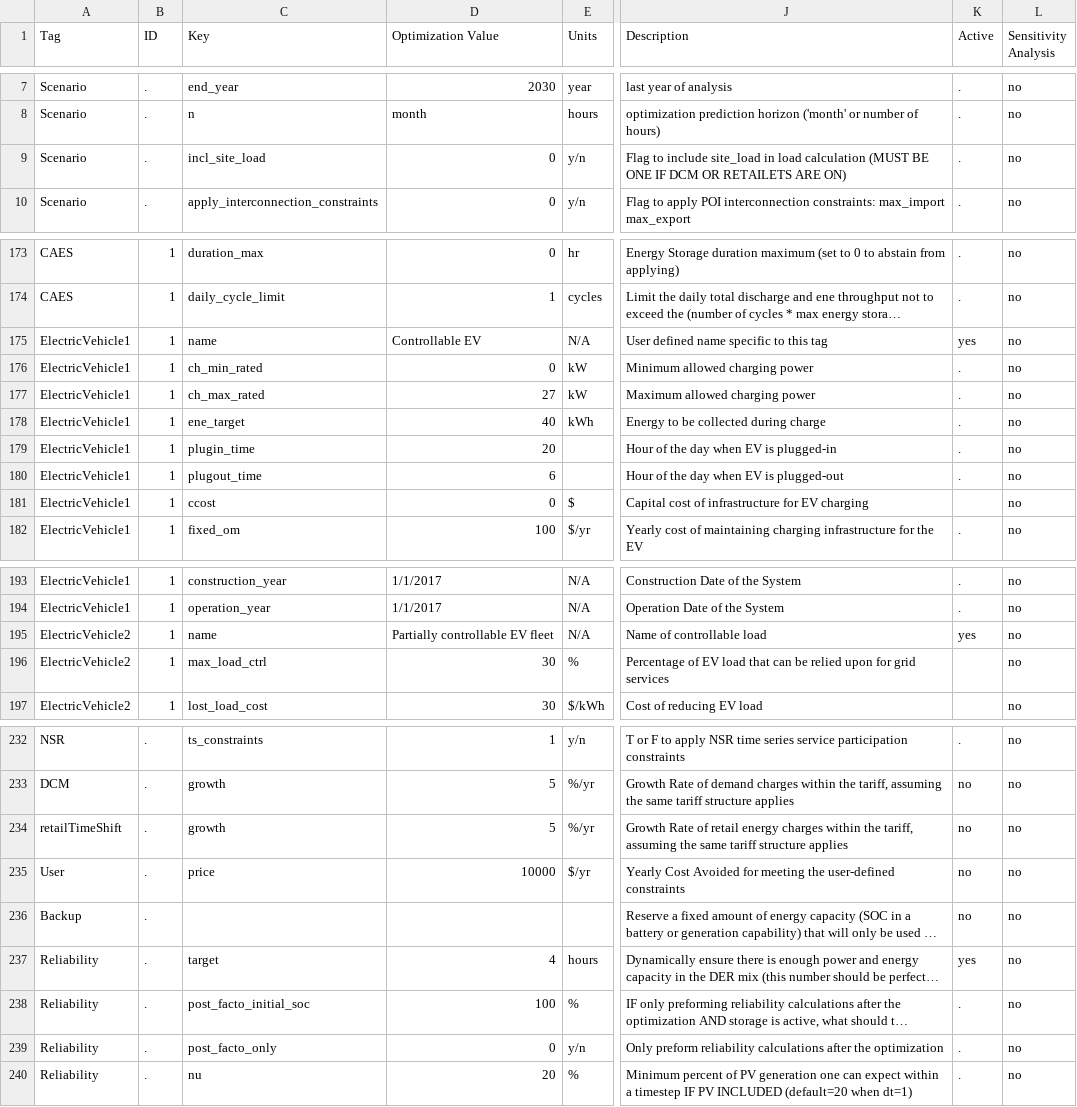
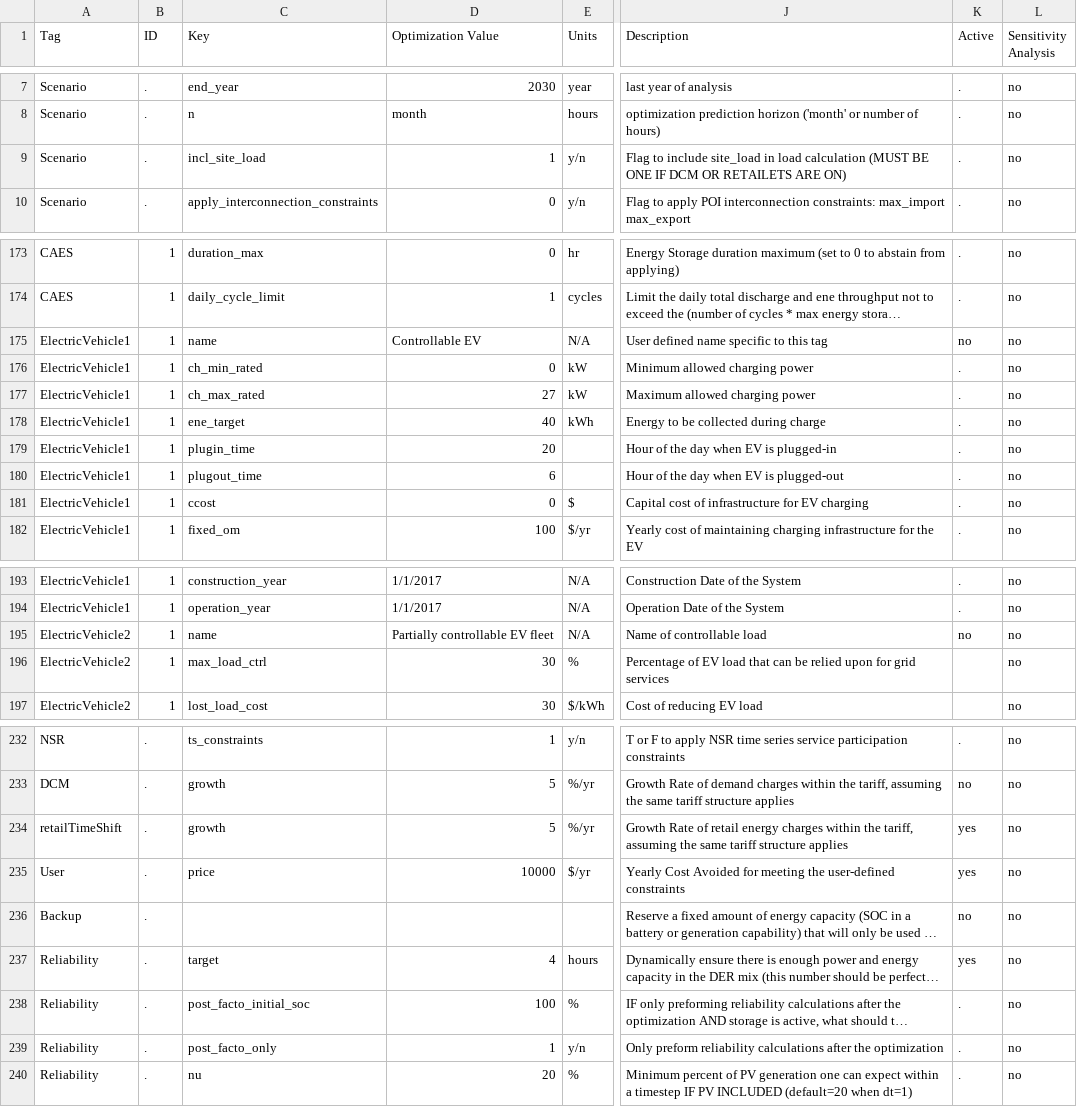
Before and after one commit to irizvanoghlu/Avantus, a CSV file: Model_Parameters_Template_DER.csv, drawn as a sheet; only a part is shown, gaps mark what is left out; long unchanged cells end in …; the diff covers the shown part only; the diff names each change by its address in the sheet, - before the commit and + after, or states it on an @@ line.

```diff
--- a/Model_Parameters_Template_DER.csv
+++ b/Model_Parameters_Template_DER.csv
-D9 (Optimization Value): 0
+D9 (Optimization Value): 1
-K175 (Active): yes
+K175 (Active): no
-K181 (Active): (empty)
+K181 (Active): .
-K195 (Active): yes
+K195 (Active): no
-K234:K235 (Active): no
+K234:K235 (Active): yes
-D239 (Optimization Value): 0
+D239 (Optimization Value): 1
```
Also changed, not shown: 1 edited cell elsewhere in this file, 3 other files.
